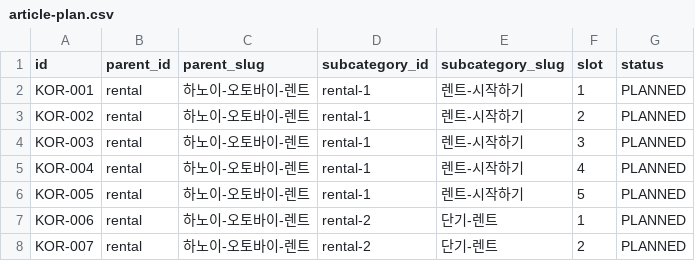
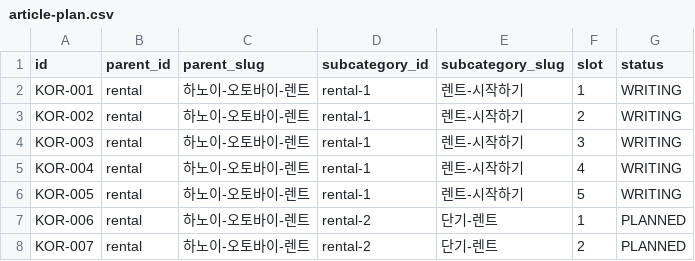
Before and after one commit to thuexemayhanoi/korea, a CSV file: data/article-plan.csv, drawn as a sheet; only a part is shown.

Commit message:
Initialize Korea 300 article queue with 1500-eojeol external writer target

```diff
--- a/data/article-plan.csv
+++ b/data/article-plan.csv
@@ -1,7 +1,7 @@
 id,parent_id,parent_slug,subcategory_id,subcategory_slug,slot,status
-KOR-001,rental,하노이-오토바이-렌트,rental-1,렌트-시작하기,1,PLANNED
-KOR-002,rental,하노이-오토바이-렌트,rental-1,렌트-시작하기,2,PLANNED
-KOR-003,rental,하노이-오토바이-렌트,rental-1,렌트-시작하기,3,PLANNED
-KOR-004,rental,하노이-오토바이-렌트,rental-1,렌트-시작하기,4,PLANNED
-KOR-005,rental,하노이-오토바이-렌트,rental-1,렌트-시작하기,5,PLANNED
+KOR-001,rental,하노이-오토바이-렌트,rental-1,렌트-시작하기,1,WRITING
+KOR-002,rental,하노이-오토바이-렌트,rental-1,렌트-시작하기,2,WRITING
+KOR-003,rental,하노이-오토바이-렌트,rental-1,렌트-시작하기,3,WRITING
+KOR-004,rental,하노이-오토바이-렌트,rental-1,렌트-시작하기,4,WRITING
+KOR-005,rental,하노이-오토바이-렌트,rental-1,렌트-시작하기,5,WRITING
 KOR-006,rental,하노이-오토바이-렌트,rental-2,단기-렌트,1,PLANNED
```
Also changed, not shown: 3 other files.
